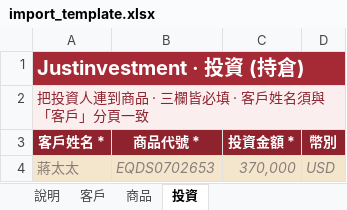
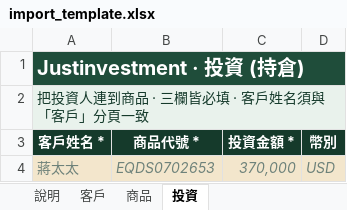
Before and after one commit to jaywang0815/investment-system, an Excel workbook: templates/import_template.xlsx, sheet 投資, drawn as a sheet; values as stored, in another font and other column widths than the file's, no borders; the diff names each change by its address in the sheet, - before the commit and + after, or states it on an @@ line.

```diff
--- a/templates/import_template.xlsx (sheet 投資)
+++ b/templates/import_template.xlsx (sheet 投資)
-A1 fill: #A62A36
+A1 fill: #1F4D3A
-A2 text colour: #8E232E
+A2 text colour: #153A2B
-A3:D3 fill: #8E232E
+A3:D3 fill: #153A2B
-A4:D4 text colour: #8A7E7C
+A4:D4 text colour: #6E827A
```
Also changed, not shown: sheet 商品, sheet 客戶, sheet 說明, 1 other file.
